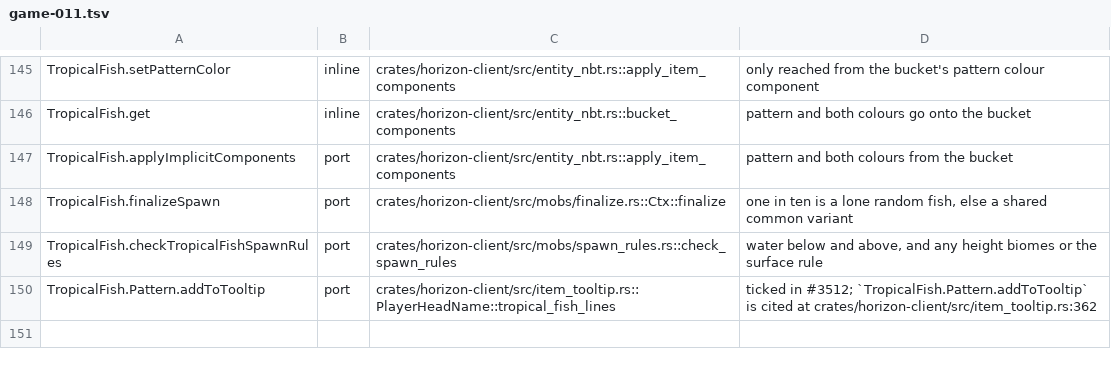
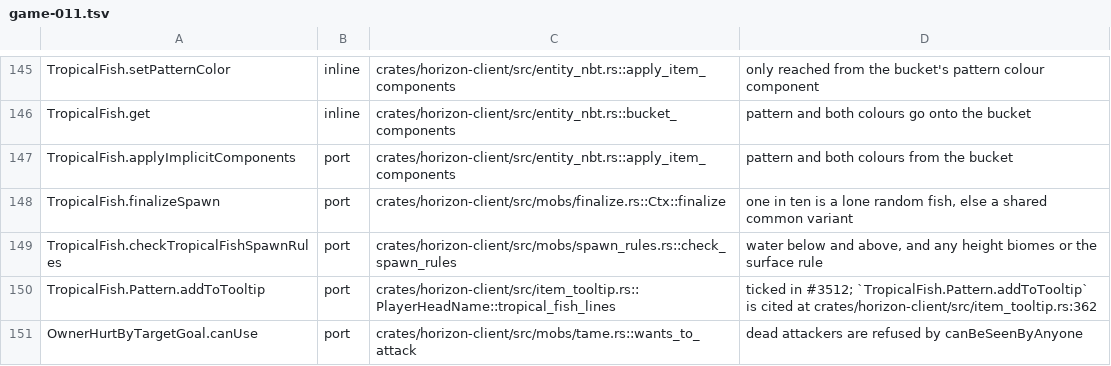
Before and after one commit to heyskylo/horizon-ios, a TSV file: tools/port_map/game-011.tsv, drawn as a sheet; only a part is shown, gaps mark what is left out.

Commit message:
port_map: map OwnerHurtByTargetGoal.canUse target validity

```diff
--- a/tools/port_map/game-011.tsv
+++ b/tools/port_map/game-011.tsv
@@ -150 +150,2 @@ TropicalFish.checkTropicalFishSpawnRules	port	crates/horizon-client/src/mobs/spa
 TropicalFish.Pattern.addToTooltip	port	crates/horizon-client/src/item_tooltip.rs::PlayerHeadName::tropical_fish_lines	ticked in #3512; `TropicalFish.Pattern.addToTooltip` is cited at crates/horizon-client/src/item_tooltip.rs:362
+OwnerHurtByTargetGoal.canUse	port	crates/horizon-client/src/mobs/tame.rs::wants_to_attack	dead attackers are refused by canBeSeenByAnyone
```
